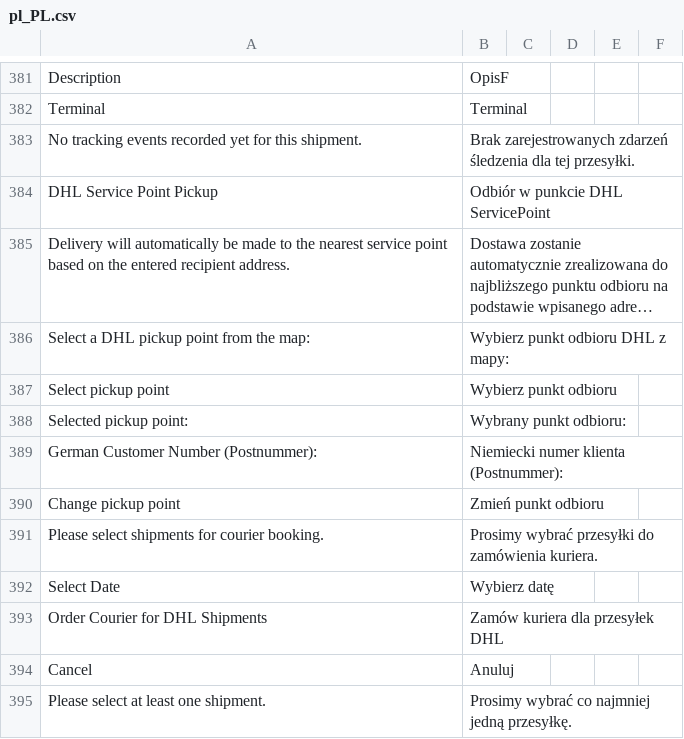
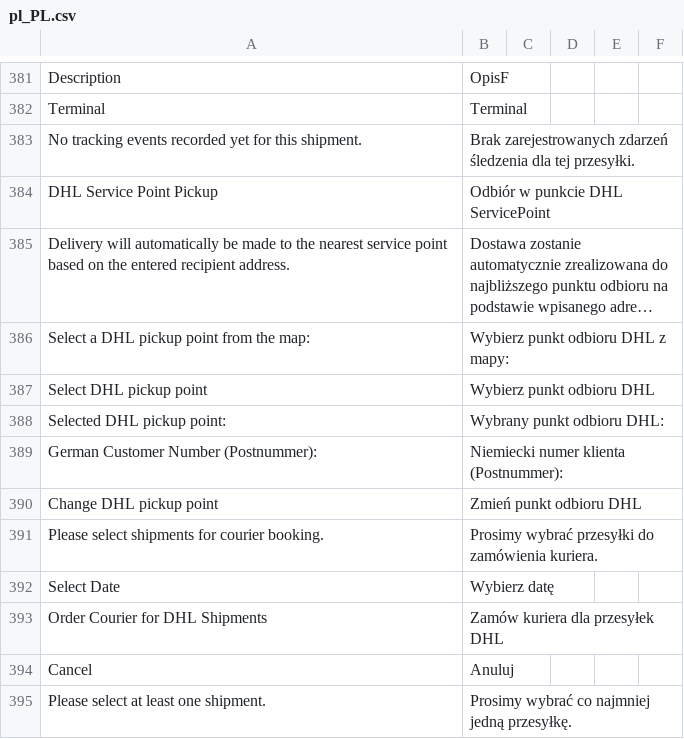
Before and after one commit to DHL-eCommerce-Poland/Magento-2, a CSV file: i18n/pl_PL.csv, drawn as a sheet; only a part is shown, gaps mark what is left out; long unchanged cells end in …; the diff names each change by its address in the sheet, - before the commit and + after, or states it on an @@ line.

```diff
--- a/i18n/pl_PL.csv
+++ b/i18n/pl_PL.csv
-A387: Select pickup point
+A387: Select DHL pickup point
-B387: Wybierz punkt odbioru
+B387: Wybierz punkt odbioru DHL
-A388: Selected pickup point:
+A388: Selected DHL pickup point:
-B388: Wybrany punkt odbioru:
+B388: Wybrany punkt odbioru DHL:
-A390: Change pickup point
+A390: Change DHL pickup point
-B390: Zmień punkt odbioru
+B390: Zmień punkt odbioru DHL
```
Also changed, not shown: i18n/en_US.csv, 11 other files.
